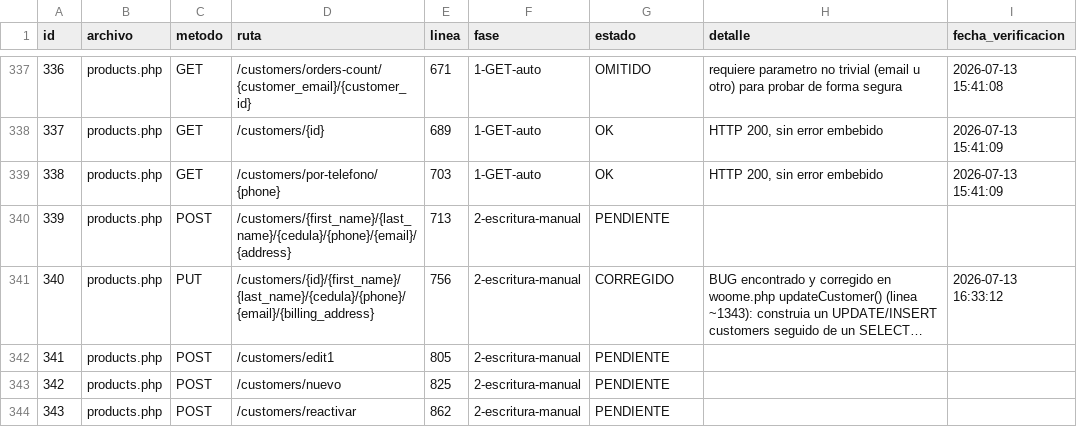
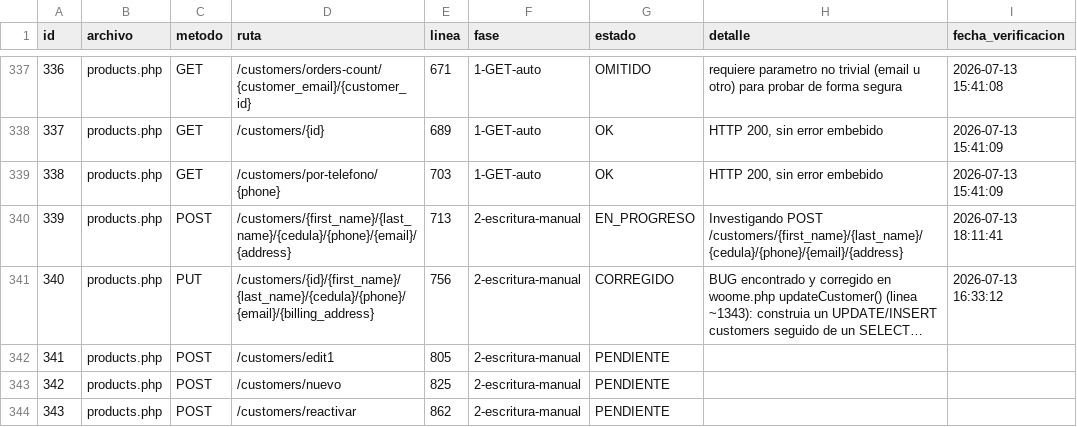
Before and after one commit to softzcar/ninesys-apidev, a CSV file: logs_gemini/verificacion_postgres/checklist_endpoints.csv, drawn as a sheet; only a part is shown, gaps mark what is left out; long unchanged cells end in …; the diff names each change by its address in the sheet, - before the commit and + after, or states it on an @@ line.

Commit message:
Fase 2: marcar id339 products.php POST /customers/... como EN_PROGRESO

```diff
--- a/logs_gemini/verificacion_postgres/checklist_endpoints.csv
+++ b/logs_gemini/verificacion_postgres/checklist_endpoints.csv
-G340 (estado): PENDIENTE
+G340 (estado): EN_PROGRESO
-H340 (detalle): (empty)
+H340 (detalle): Investigando POST /customers/{first_name}/{last_name}/{cedula}/{phone}/{email}/{address}
-I340 (fecha_verificacion): (empty)
+I340 (fecha_verificacion): 2026-07-13 18:11:41
```
